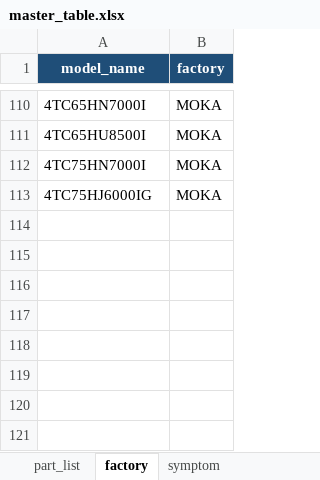
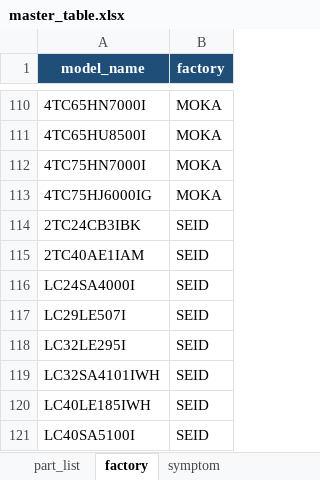
Before and after one commit to arisafaribinridwan/tool-fcost, an Excel workbook: masters/master_table.xlsx, sheet factory, drawn as a sheet; only a part is shown, gaps mark what is left out; values as stored, in another font and other column widths than the file's, no borders; the diff names each change by its address in the sheet, - before the commit and + after, or states it on an @@ line.

```diff
--- a/masters/master_table.xlsx (sheet factory)
+++ b/masters/master_table.xlsx (sheet factory)
+row 114: 2TC24CB3IBK | SEID
+row 115: 2TC40AE1IAM | SEID
+row 116: LC24SA4000I | SEID
+row 117: LC29LE507I | SEID
+row 118: LC32LE295I | SEID
+row 119: LC32SA4101IWH | SEID
+row 120: LC40LE185IWH | SEID
+row 121: LC40SA5100I | SEID
```
Also changed, not shown: 4 other files.
